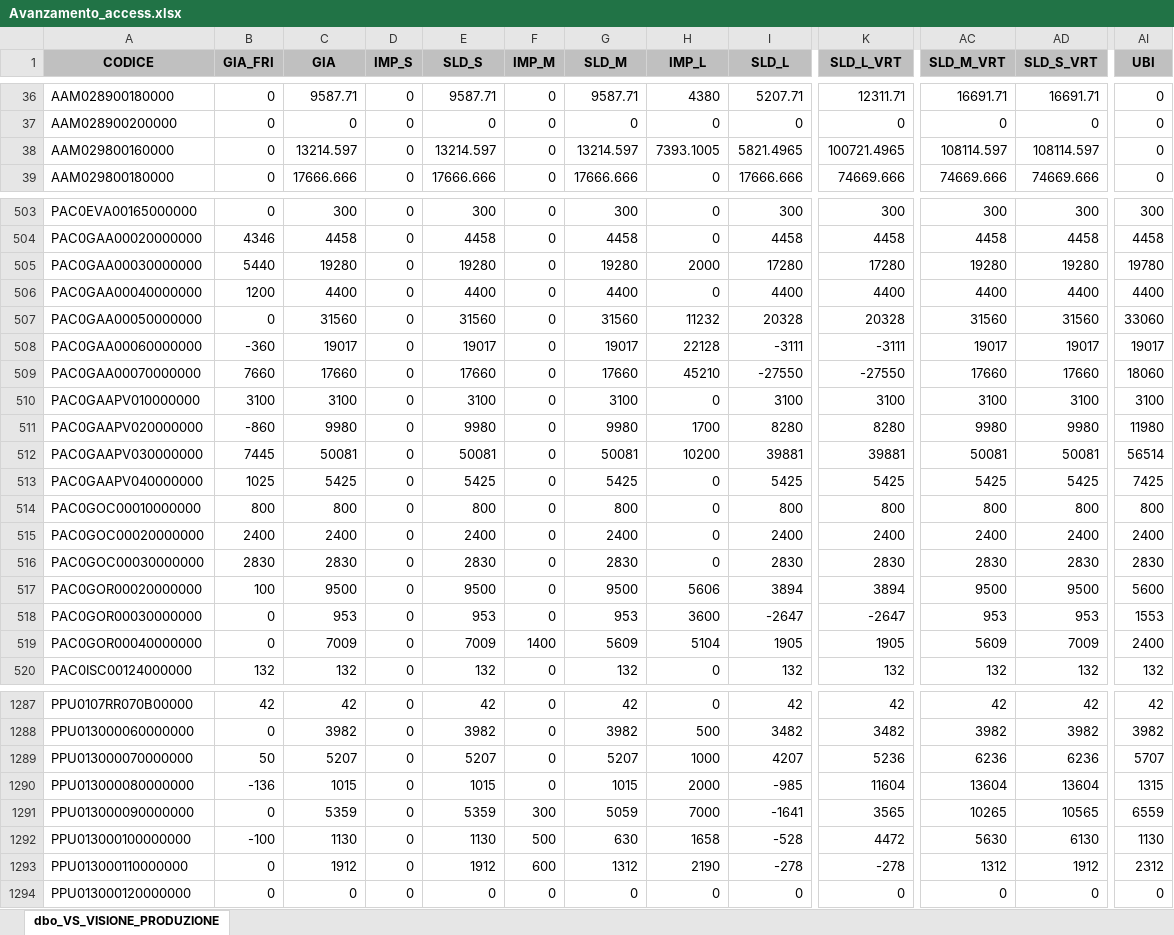
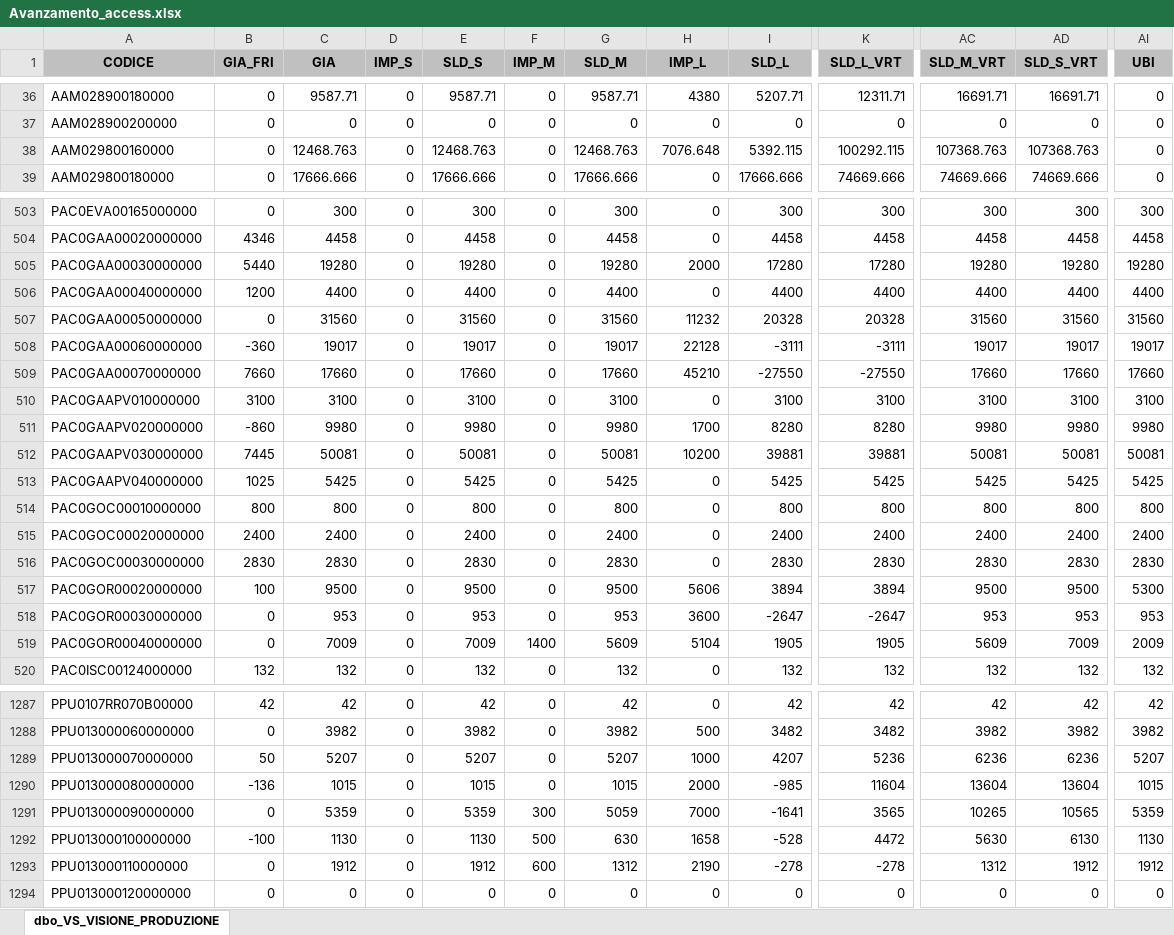
Before and after one commit to denis-safit/SAFiT, an Excel workbook: Avanzamento_access.xlsx, sheet dbo_VS_VISIONE_PRODUZIONE, drawn as a sheet; only a part is shown, gaps mark what is left out; values as stored, in another font and other column widths than the file's, no borders; the diff covers the shown part only; the diff names each change by its address in the sheet, - before the commit and + after, or states it on an @@ line.

```diff
--- a/Avanzamento_access.xlsx (sheet dbo_VS_VISIONE_PRODUZIONE)
+++ b/Avanzamento_access.xlsx (sheet dbo_VS_VISIONE_PRODUZIONE)
-C38 (GIA): 13214.597
+C38 (GIA): 12468.763
-E38 (SLD_S): 13214.597
+E38 (SLD_S): 12468.763
-G38 (SLD_M): 13214.597
+G38 (SLD_M): 12468.763
-H38 (IMP_L): 7393.1005
+H38 (IMP_L): 7076.648
-I38 (SLD_L): 5821.4965
+I38 (SLD_L): 5392.115
-K38 (SLD_L_VRT): 100721.4965
+K38 (SLD_L_VRT): 100292.115
-AC38 (SLD_M_VRT): 108114.597
+AC38 (SLD_M_VRT): 107368.763
-AD38 (SLD_S_VRT): 108114.597
+AD38 (SLD_S_VRT): 107368.763
-AI505 (UBI): 19780
+AI505 (UBI): 19280
-AI507 (UBI): 33060
+AI507 (UBI): 31560
-AI509 (UBI): 18060
+AI509 (UBI): 17660
-AI511 (UBI): 11980
+AI511 (UBI): 9980
-AI512 (UBI): 56514
+AI512 (UBI): 50081
-AI513 (UBI): 7425
+AI513 (UBI): 5425
-AI517 (UBI): 5600
+AI517 (UBI): 5300
-AI518 (UBI): 1553
+AI518 (UBI): 953
-AI519 (UBI): 2400
+AI519 (UBI): 2009
-AI1289 (UBI): 5707
+AI1289 (UBI): 5207
-AI1290 (UBI): 1315
+AI1290 (UBI): 1015
-AI1291 (UBI): 6559
+AI1291 (UBI): 5359
-AI1293 (UBI): 2312
+AI1293 (UBI): 1912
```
Also changed, not shown: 14 edited cells elsewhere in this sheet, righe_Ordini_ARCA.xlsx, 1 other file.
